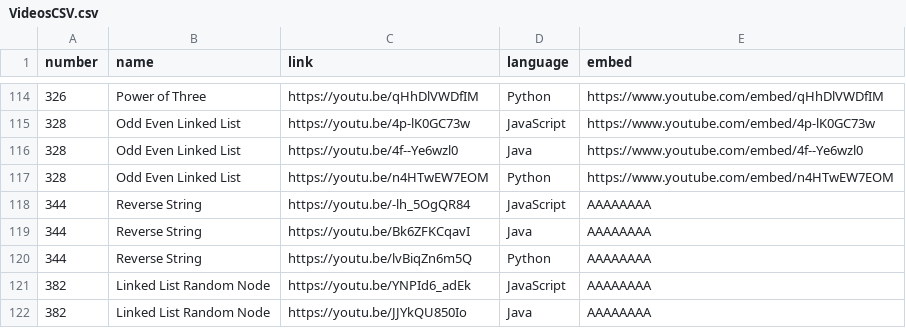
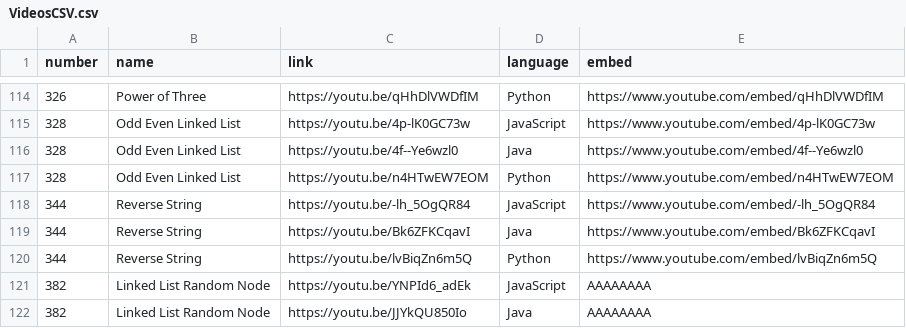
Before and after one commit to TheLonelyDash/TheLonelyWebsite, a CSV file: static/VideosCSV.csv, drawn as a sheet; only a part is shown, gaps mark what is left out.

Commit message:
Update VideosCSV.csv

```diff
--- a/static/VideosCSV.csv
+++ b/static/VideosCSV.csv
@@ -117,5 +117,5 @@ number,name,link,language,embed
 328,Odd Even Linked List,https://youtu.be/n4HTwEW7EOM,Python,https://www.youtube.com/embed/n4HTwEW7EOM
-344,Reverse String,https://youtu.be/-lh_5OgQR84,JavaScript,AAAAAAAA
-344,Reverse String,https://youtu.be/Bk6ZFKCqavI,Java,AAAAAAAA
-344,Reverse String,https://youtu.be/lvBiqZn6m5Q,Python,AAAAAAAA
+344,Reverse String,https://youtu.be/-lh_5OgQR84,JavaScript,https://www.youtube.com/embed/-lh_5OgQR84
+344,Reverse String,https://youtu.be/Bk6ZFKCqavI,Java,https://www.youtube.com/embed/Bk6ZFKCqavI
+344,Reverse String,https://youtu.be/lvBiqZn6m5Q,Python,https://www.youtube.com/embed/lvBiqZn6m5Q
 382,Linked List Random Node,https://youtu.be/YNPId6_adEk,JavaScript,AAAAAAAA
```
